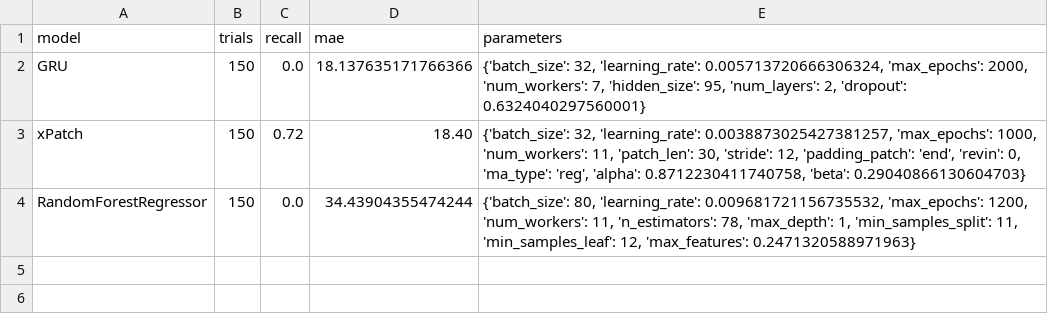
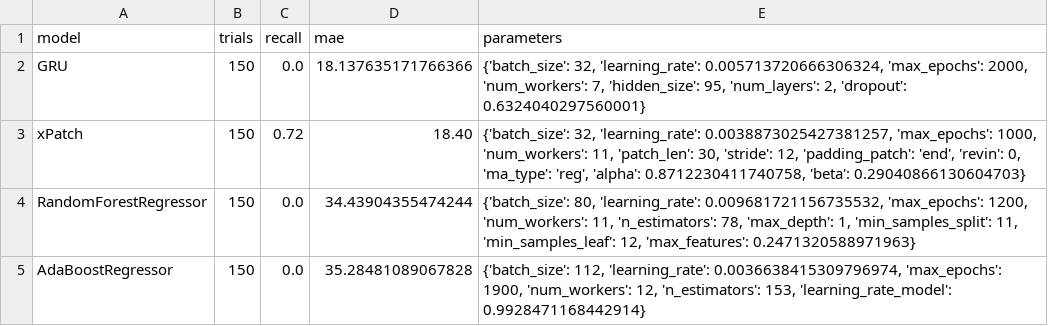
Before and after one commit to sebxGit/P10, a CSV file: Tunings/SDU_24h_classification_individual_tuning.csv, drawn as a sheet; the diff names each change by its address in the sheet, - before the commit and + after, or states it on an @@ line.

```diff
--- a/Tunings/SDU_24h_classification_individual_tuning.csv
+++ b/Tunings/SDU_24h_classification_individual_tuning.csv
+row 5: AdaBoostRegressor | 150 | 0.0 | 35.28481089067828 | {'batch_size': 112, 'learning_rate': 0.0036638415309796974, 'max_epochs': 1900, 'num_workers': 12, 'n_estimators': 153, 'learning_rate_model': 0.9928471168442914}
```
Also changed, not shown: Tunings/SDU_24h_classification_tuning.csv.
